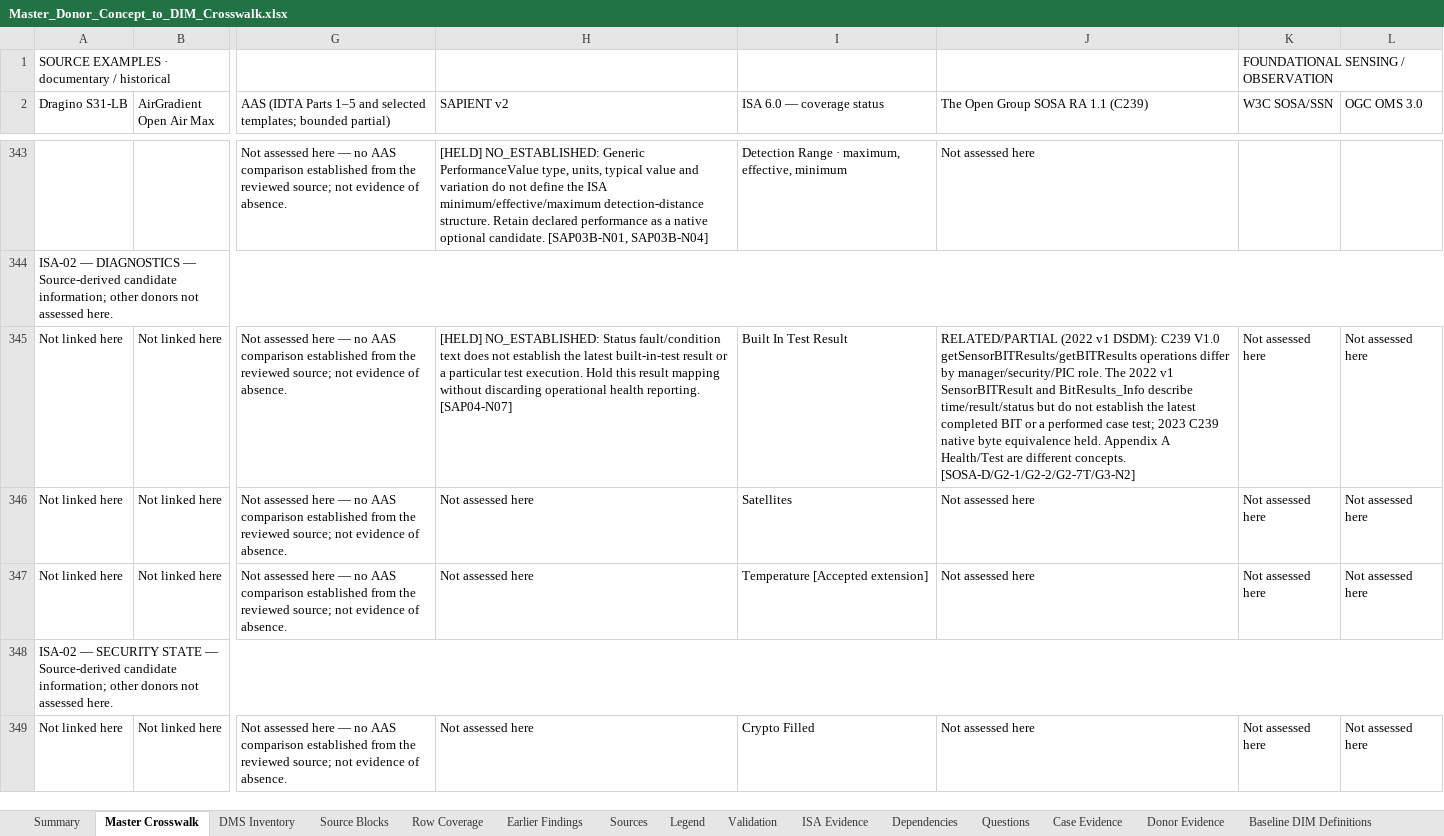
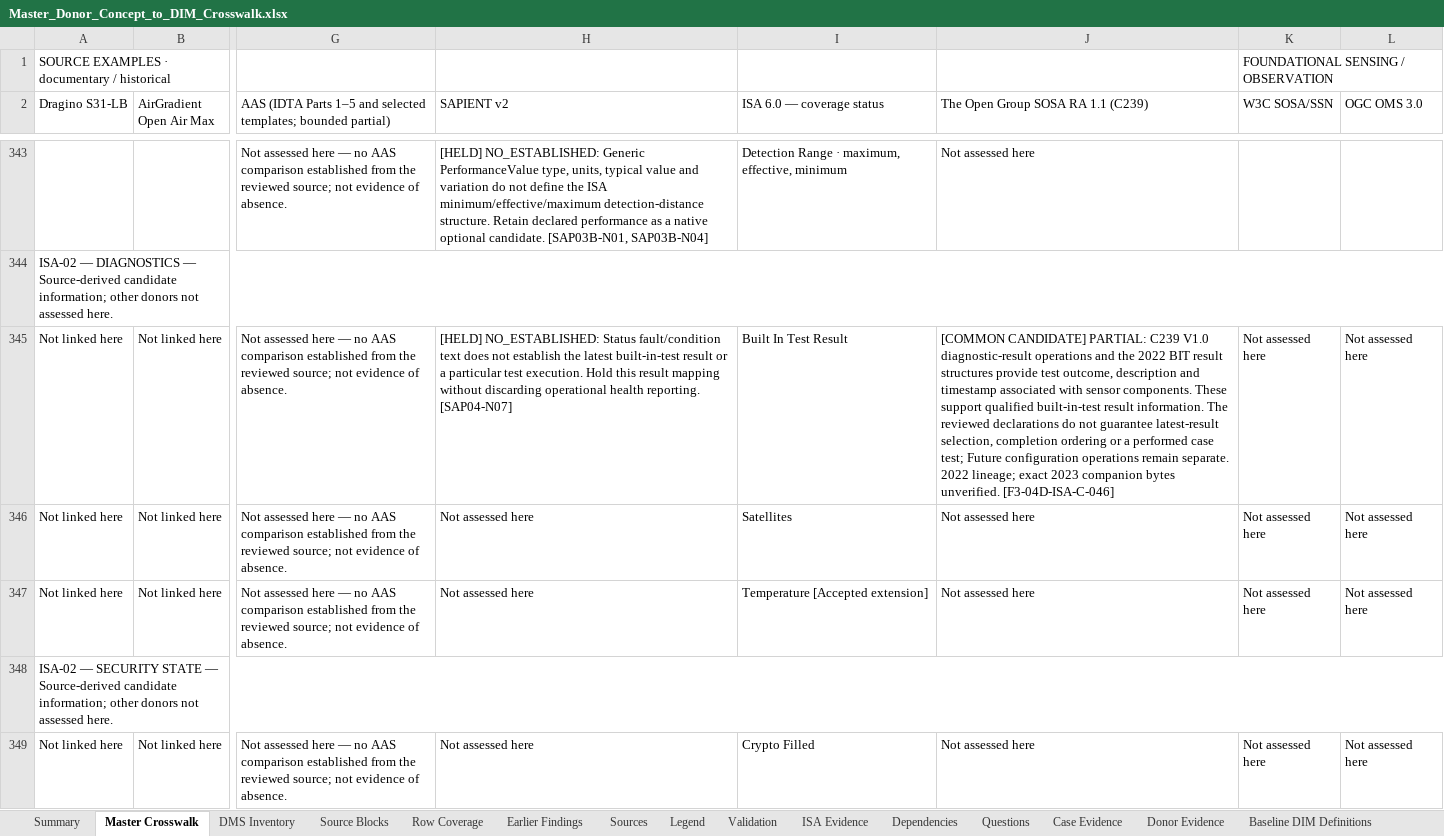
Before and after one commit to OS4CSAPI/glaux-client, an Excel workbook: Docs/Research/DIM_Profile_V2/Donor_DIM_Crosswalk/Master_Donor_Concept_to_DIM_Crosswalk.xlsx, sheet Master Crosswalk, drawn as a sheet; only a part is shown, gaps mark what is left out; values as stored, in another font and other column widths than the file's, no cell formats; the diff covers the shown part only; the diff names each change by its address in the sheet, - before the commit and + after, or states it on an @@ line.

```diff
--- a/Docs/Research/DIM_Profile_V2/Donor_DIM_Crosswalk/Master_Donor_Concept_to_DIM_Crosswalk.xlsx (sheet Master Crosswalk)
+++ b/Docs/Research/DIM_Profile_V2/Donor_DIM_Crosswalk/Master_Donor_Concept_to_DIM_Crosswalk.xlsx (sheet Master Crosswalk)
-J345: RELATED/PARTIAL (2022 v1 DSDM): C239 V1.0 getSensorBITResults/getBITResults operations differ by manager/security/PIC role. The 2022 v1 SensorBITResult and BitResults_Info describe time/result/status but do not establish the latest completed BIT or a performed case test; 2023 C239 native byte equivalence held. Appendix A Health/Test are different concepts. [SOSA-D/G2-1/G2-2/G2-7T/G3-N2]
+J345: [COMMON CANDIDATE] PARTIAL: C239 V1.0 diagnostic-result operations and the 2022 BIT result structures provide test outcome, description and timestamp associated with sensor components. These support qualified built-in-test result information. The reviewed declarations do not guarantee latest-result selection, completion ordering or a performed case test; Future configuration operations remain separate. 2022 lineage; exact 2023 companion bytes unverified. [F3-04D-ISA-C-046]
```
Also changed, not shown: 32 edited cells elsewhere in this sheet, sheet DIM Register, sheet Validation, sheet Summary, sheet Legend, cell formats, 17 other files.
